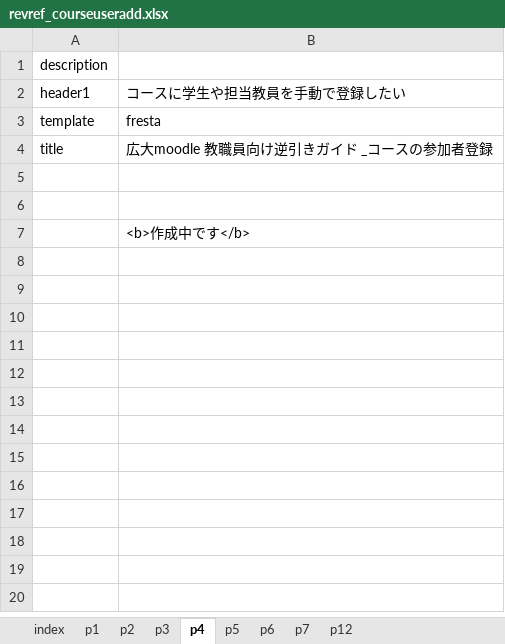
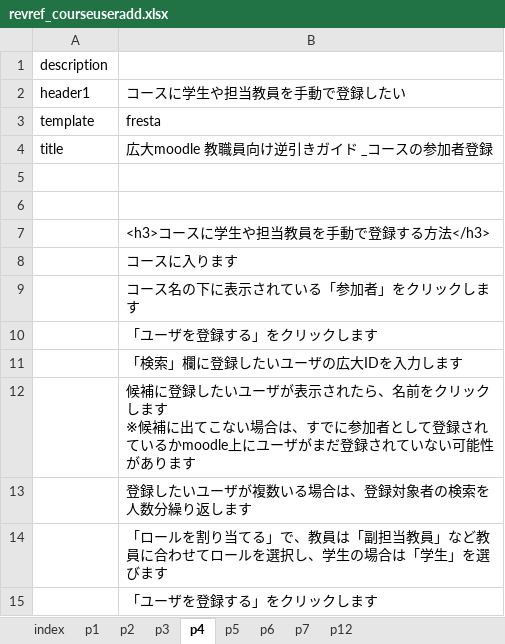
Before and after one commit to imc-lms-adm/support-vle-man, an Excel workbook: revref_courseuseradd.xlsx, sheet p4, drawn as a sheet; values as stored, in another font and other column widths than the file's, no borders; ↵ is a line break in a cell; the diff names each change by its address in the sheet, - before the commit and + after, or states it on an @@ line.

```diff
--- a/revref_courseuseradd.xlsx (sheet p4)
+++ b/revref_courseuseradd.xlsx (sheet p4)
-B7: <b>作成中です</b>
+B7: <h3>コースに学生や担当教員を手動で登録する方法</h3>
+row 8:  | コースに入ります
+row 9:  | コース名の下に表示されている「参加者」をクリックします
+row 10:  | 「ユーザを登録する」をクリックします
+row 11:  | 「検索」欄に登録したいユーザの広大IDを入力します
+row 12:  | 候補に登録したいユーザが表示されたら、名前をクリックします ↵ ※候補に出てこない場合は、すでに参加者として登録されているかmoodle上にユーザがまだ登録されていない可能性があります
+row 13:  | 登録したいユーザが複数いる場合は、登録対象者の検索を人数分繰り返します
+row 14:  | 「ロールを割り当てる」で、教員は「副担当教員」など教員に合わせてロールを選択し、学生の場合は「学生」を選びます
+row 15:  | 「ユーザを登録する」をクリックします
```
Also changed, not shown: sheet p5, sheet p7.
